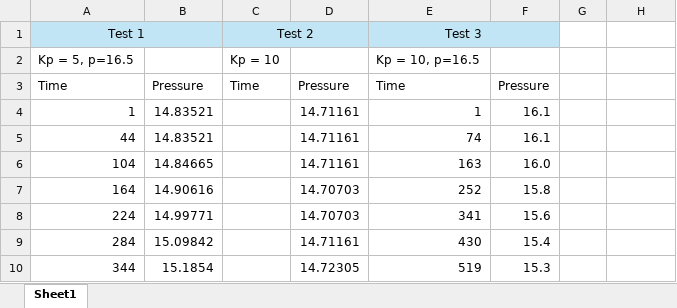
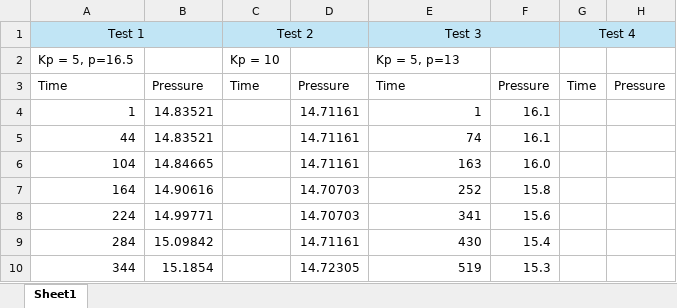
Before and after one commit to alialauren1/ME405-Term-Project, an Excel workbook: Data Plots.xlsx, sheet Sheet1, drawn as a sheet; only a part is shown; values as stored, in another font and other column widths than the file's, no borders; charts and pictures not drawn; the diff names each change by its address in the sheet, - before the commit and + after, or states it on an @@ line.

```diff
--- a/Data Plots.xlsx (sheet Sheet1)
+++ b/Data Plots.xlsx (sheet Sheet1)
-G1: (empty)
+G1: Test 4
-G1:H1 fill: none
+G1:H1 fill: #C1E5F5
+G1:H1 merged
-E2 (Test 3): Kp = 10, p=16.5
+E2 (Test 3): Kp = 5, p=13
-G3 (Test 4): (empty)
+G3 (Test 4): Time
-H3: (empty)
+H3: Pressure
```
Also changed, not shown: charts or pictures, 1 other file.
